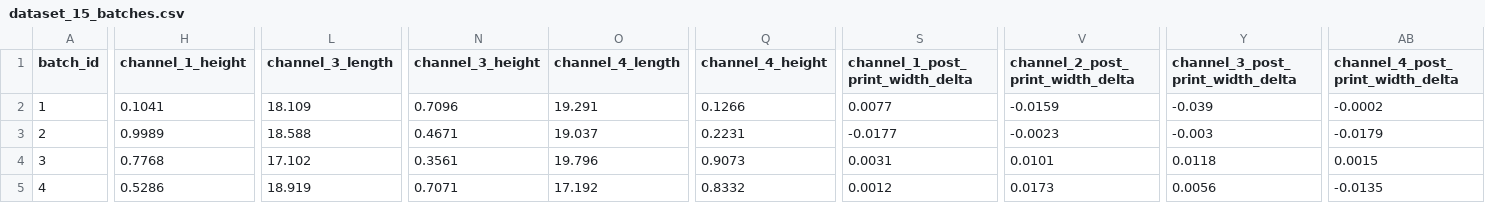
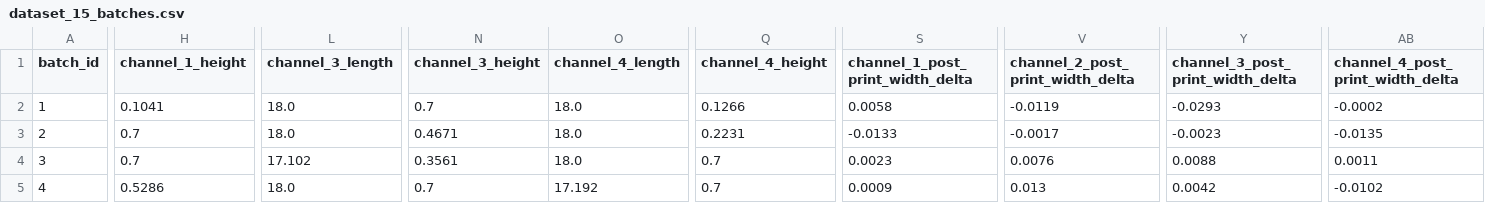
Before and after one commit to WTL04/Closed-Loop-Optimization-For-SLA-Printed-Microfluidic-Channels, a CSV file: datasets/dataset_15_batches.csv, drawn as a sheet; only a part is shown, gaps mark what is left out; the diff covers the shown part only; the diff names each change by its address in the sheet, - before the commit and + after, or states it on an @@ line.

```diff
--- a/datasets/dataset_15_batches.csv
+++ b/datasets/dataset_15_batches.csv
-L2 (channel_3_length): 18.109
+L2 (channel_3_length): 18.0
-N2 (channel_3_height): 0.7096
+N2 (channel_3_height): 0.7
-O2 (channel_4_length): 19.291
+O2 (channel_4_length): 18.0
-S2 (channel_1_post_print_width_delta): 0.0077
+S2 (channel_1_post_print_width_delta): 0.0058
-V2 (channel_2_post_print_width_delta): -0.0159
+V2 (channel_2_post_print_width_delta): -0.0119
-Y2 (channel_3_post_print_width_delta): -0.039
+Y2 (channel_3_post_print_width_delta): -0.0293
-H3 (channel_1_height): 0.9989
+H3 (channel_1_height): 0.7
-L3 (channel_3_length): 18.588
+L3 (channel_3_length): 18.0
-O3 (channel_4_length): 19.037
+O3 (channel_4_length): 18.0
-S3 (channel_1_post_print_width_delta): -0.0177
+S3 (channel_1_post_print_width_delta): -0.0133
-V3 (channel_2_post_print_width_delta): -0.0023
+V3 (channel_2_post_print_width_delta): -0.0017
-Y3 (channel_3_post_print_width_delta): -0.003
+Y3 (channel_3_post_print_width_delta): -0.0023
-AB3 (channel_4_post_print_width_delta): -0.0179
+AB3 (channel_4_post_print_width_delta): -0.0135
-H4 (channel_1_height): 0.7768
+H4 (channel_1_height): 0.7
-O4 (channel_4_length): 19.796
+O4 (channel_4_length): 18.0
-Q4 (channel_4_height): 0.9073
+Q4 (channel_4_height): 0.7
-S4 (channel_1_post_print_width_delta): 0.0031
+S4 (channel_1_post_print_width_delta): 0.0023
-V4 (channel_2_post_print_width_delta): 0.0101
+V4 (channel_2_post_print_width_delta): 0.0076
-Y4 (channel_3_post_print_width_delta): 0.0118
+Y4 (channel_3_post_print_width_delta): 0.0088
-AB4 (channel_4_post_print_width_delta): 0.0015
+AB4 (channel_4_post_print_width_delta): 0.0011
-L5 (channel_3_length): 18.919
+L5 (channel_3_length): 18.0
-N5 (channel_3_height): 0.7071
+N5 (channel_3_height): 0.7
-Q5 (channel_4_height): 0.8332
+Q5 (channel_4_height): 0.7
-S5 (channel_1_post_print_width_delta): 0.0012
+S5 (channel_1_post_print_width_delta): 0.0009
-V5 (channel_2_post_print_width_delta): 0.0173
+V5 (channel_2_post_print_width_delta): 0.013
-Y5 (channel_3_post_print_width_delta): 0.0056
+Y5 (channel_3_post_print_width_delta): 0.0042
-AB5 (channel_4_post_print_width_delta): -0.0135
+AB5 (channel_4_post_print_width_delta): -0.0102
```
Also changed, not shown: 74 edited cells elsewhere in this file, datasets/dataset_10_batches.csv, datasets/dataset_30_batches.csv, 2 other files.
